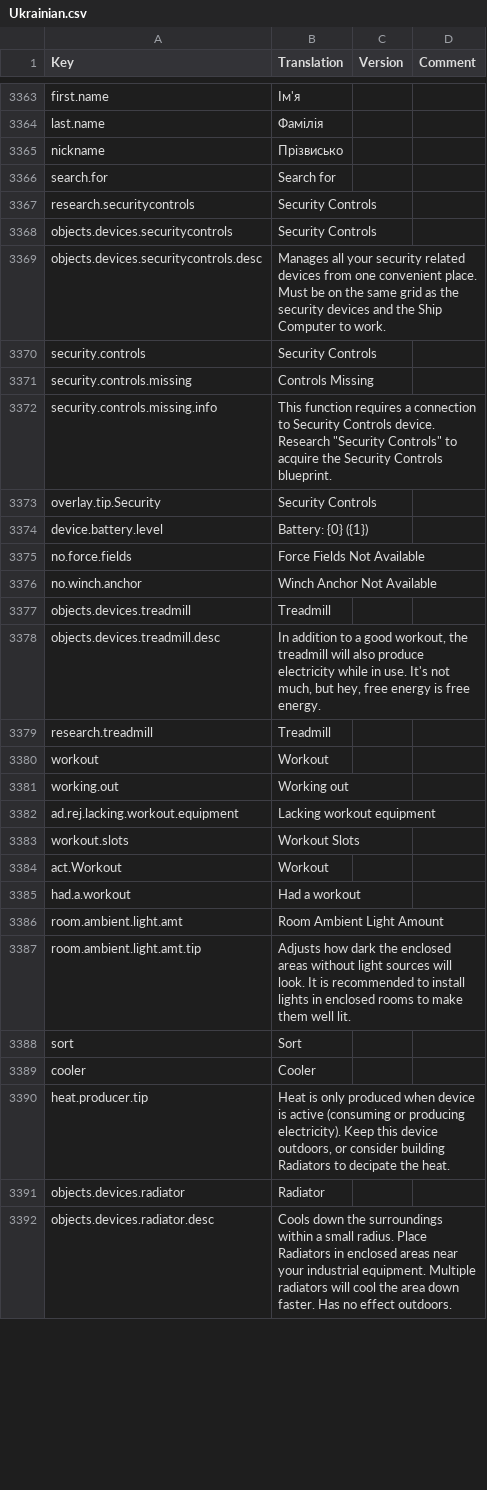
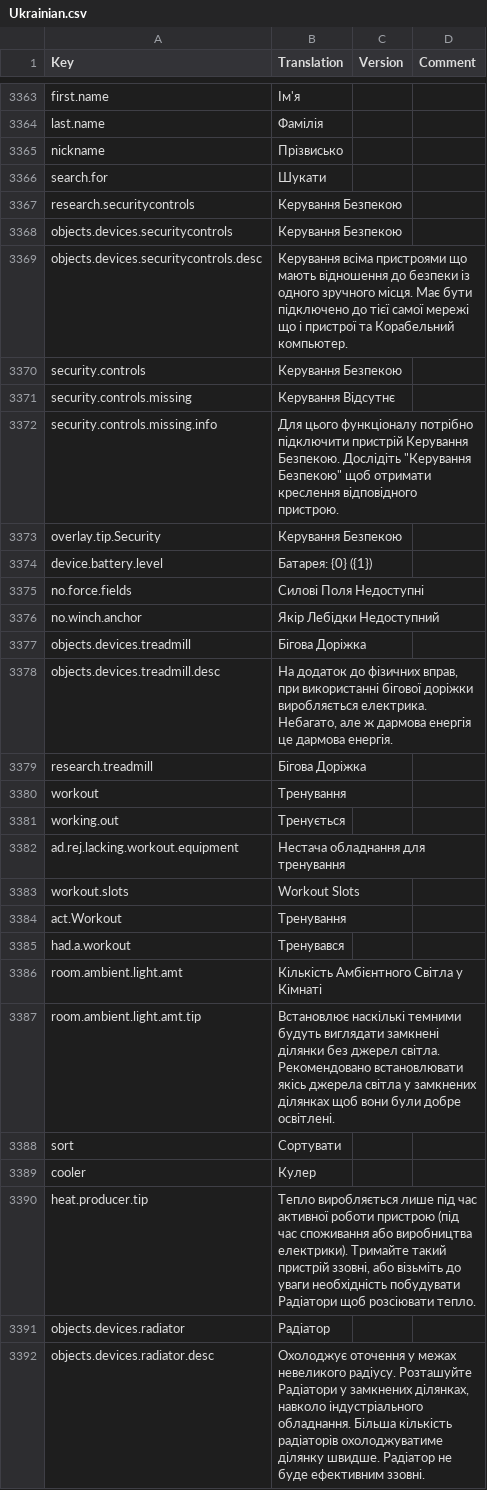
Before and after one commit to kodolinija/stardeus-translations, a CSV file: Translations/Ukrainian.csv, drawn as a sheet; only a part is shown, gaps mark what is left out; the diff covers the shown part only.

Commit message:
Add files via upload
220522, finished (but there is lot of polishing ahead)

```diff
--- a/Translations/Ukrainian.csv
+++ b/Translations/Ukrainian.csv
@@ -3365,28 +3365,28 @@ last.name,Фамілія,,
 nickname,Прізвисько,,
-search.for,Search for,,
-research.securitycontrols,Security Controls,,
-objects.devices.securitycontrols,Security Controls,,
-objects.devices.securitycontrols.desc,Manages all your security related devices from one convenient place. Must be on the same grid as the security devices and the Ship Computer to work.,,
-security.controls,Security Controls,,
-security.controls.missing,Controls Missing,,
-security.controls.missing.info,"This function requires a connection to Security Controls device. Research ""Security Controls"" to acquire the Security Controls blueprint.",,
-overlay.tip.Security,Security Controls,,
-device.battery.level,Battery: {0} ({1}),,
-no.force.fields,Force Fields Not Available,,
-no.winch.anchor,Winch Anchor Not Available,,
-objects.devices.treadmill,Treadmill,,
-objects.devices.treadmill.desc,"In addition to a good workout, the treadmill will also produce electricity while in use. It's not much, but hey, free energy is free energy.",,
-research.treadmill,Treadmill,,
-workout,Workout,,
-working.out,Working out,,
-ad.rej.lacking.workout.equipment,Lacking workout equipment,,
+search.for,Шукати,,
+research.securitycontrols,Керування Безпекою,,
+objects.devices.securitycontrols,Керування Безпекою,,
+objects.devices.securitycontrols.desc,Керування всіма пристроями що мають відношення до безпеки із одного зручного місця. Має бути підключено до тієї самої мережі що і пристрої та Корабельний компьютер.,,
+security.controls,Керування Безпекою,,
+security.controls.missing,Керування Відсутнє,,
+security.controls.missing.info,"Для цього функціоналу потрібно підключити пристрій Керування Безпекою. Дослідіть ""Керування Безпекою"" щоб отримати креслення відповідного пристрою.",,
+overlay.tip.Security,Керування Безпекою,,
+device.battery.level,Батарея: {0} ({1}),,
+no.force.fields,Силові Поля Недоступні,,
+no.winch.anchor,Якір Лебідки Недоступний,,
+objects.devices.treadmill,Бігова Доріжка,,
+objects.devices.treadmill.desc,"На додаток до фізичних вправ, при використанні бігової доріжки виробляється електрика. Небагато, але ж дармова енергія це дармова енергія.",,
+research.treadmill,Бігова Доріжка,,
+workout,Тренування,,
+working.out,Тренується,,
+ad.rej.lacking.workout.equipment,Нестача обладнання для тренування,,
 workout.slots,Workout Slots,,
-act.Workout,Workout,,
-had.a.workout,Had a workout,,
-room.ambient.light.amt,Room Ambient Light Amount,,
-room.ambient.light.amt.tip,Adjusts how dark the enclosed areas without light sources will look. It is recommended to install lights in enclosed rooms to make them well lit.,,
-sort,Sort,,
-cooler,Cooler,,
-heat.producer.tip,"Heat is only produced when device is active (consuming or producing electricity). Keep this device outdoors, or consider building Radiators to decipate the heat.",,
-objects.devices.radiator,Radiator,,
-objects.devices.radiator.desc,Cools down the surroundings within a small radius. Place Radiators in enclosed areas near your industrial equipment. Multiple radiators will cool the area down faster. Has no effect outdoors.,,
+act.Workout,Тренування,,
+had.a.workout,Тренувався,,
+room.ambient.light.amt,Кількість Амбієнтного Світла у Кімнаті,,
+room.ambient.light.amt.tip,Встановлює наскількі темними будуть виглядати замкнені ділянки без джерел світла. Рекомендовано встановлювати якісь джерела світла у замкнених ділянках щоб вони були добре освітлені.,,
+sort,Сортувати,,
+cooler,Кулер,,
+heat.producer.tip,"Тепло виробляється лише під час активної роботи пристрою (під час споживання або виробництва електрики). Тримайте такий пристрій ззовні, або візьміть до уваги необхідність побудувати Радіатори щоб розсіювати тепло.",,
+objects.devices.radiator,Радіатор,,
+objects.devices.radiator.desc,"Охолоджує оточення у межах невеликого радіусу. Розташуйте Радіатори у замкнених ділянках, навколо індустріального обладнання. Більша кількість радіаторів охолоджуватиме ділянку швидше. Радіатор не буде ефективним ззовні.",,
```
Also changed, not shown: 20 edited cells elsewhere in this file.
